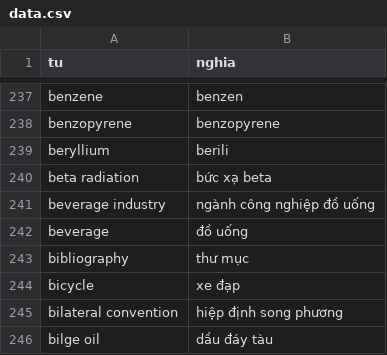
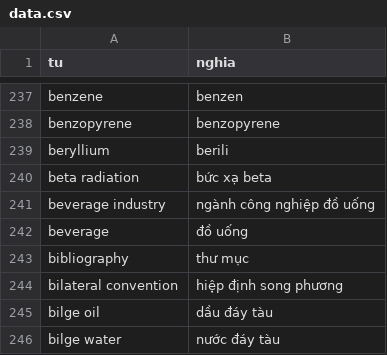
Before and after one commit to MinhDucNguyen9705/Lingopedia, a CSV file: backend/data.csv, drawn as a sheet; only a part is shown, gaps mark what is left out; the shorter side is filled out with more unchanged rows; the diff names each change by its address in the sheet, - before the commit and + after, or states it on an @@ line.

```diff
--- a/backend/data.csv
+++ b/backend/data.csv
-row 244: bicycle | xe đạp
```
Also changed, not shown: 13 other files.
